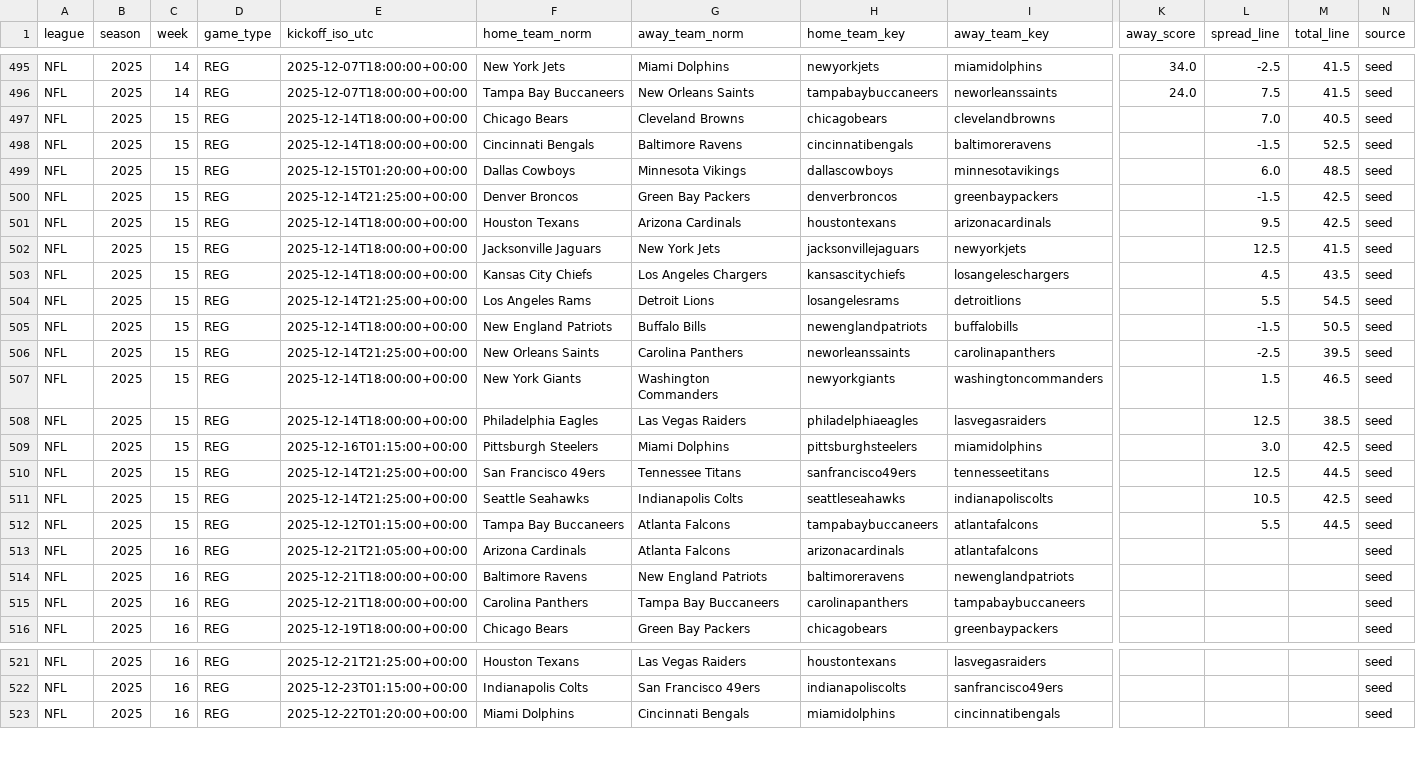
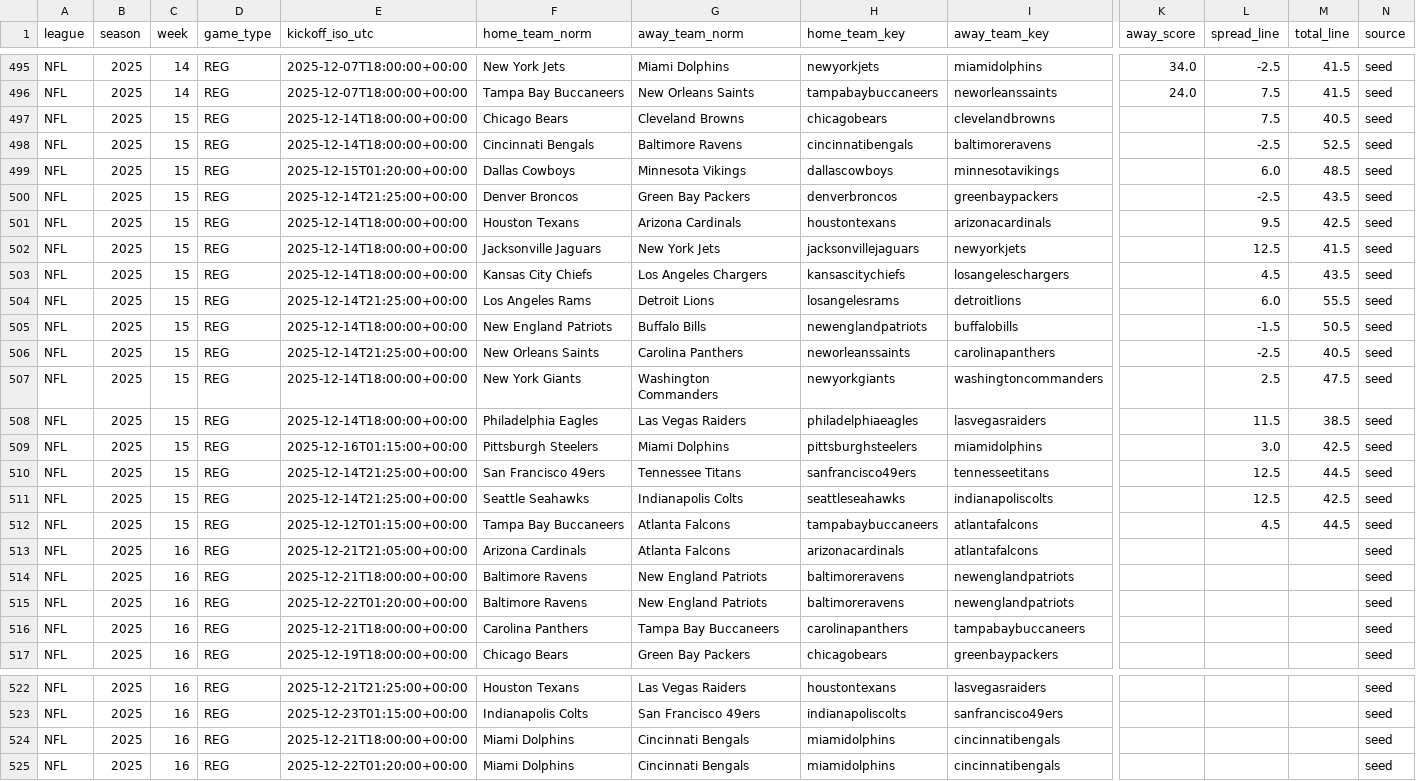
Before and after one commit to llampwall/football-statfinder, a CSV file: out/master/nfl_schedule_master.csv, drawn as a sheet; only a part is shown, gaps mark what is left out; rows hold the shown columns only; the diff names each change by its address in the sheet, - before the commit and + after, or states it on an @@ line.

```diff
--- a/out/master/nfl_schedule_master.csv
+++ b/out/master/nfl_schedule_master.csv
-L497 (spread_line): 7.0
+L497 (spread_line): 7.5
-L498 (spread_line): -1.5
+L498 (spread_line): -2.5
-L500 (spread_line): -1.5
+L500 (spread_line): -2.5
-M500 (total_line): 42.5
+M500 (total_line): 43.5
-L504 (spread_line): 5.5
+L504 (spread_line): 6.0
-M504 (total_line): 54.5
+M504 (total_line): 55.5
-M506 (total_line): 39.5
+M506 (total_line): 40.5
-L507 (spread_line): 1.5
+L507 (spread_line): 2.5
-M507 (total_line): 46.5
+M507 (total_line): 47.5
-L508 (spread_line): 12.5
+L508 (spread_line): 11.5
-L511 (spread_line): 10.5
+L511 (spread_line): 12.5
-L512 (spread_line): 5.5
+L512 (spread_line): 4.5
+row 515: NFL | 2025 | 16 | REG | 2025-12-22T01:20:00+00:00 | Baltimore Ravens | New England Patriots | baltimoreravens | newenglandpatriots |  |  |  | seed
+row 524: NFL | 2025 | 16 | REG | 2025-12-21T18:00:00+00:00 | Miami Dolphins | Cincinnati Bengals | miamidolphins | cincinnatibengals |  |  |  | seed
```
Also changed, not shown: out/2025_week14/sagarin_nfl_2025_wk14.csv, out/cfb/2025_week15/games_week_2025_15.csv, 19 other files.
